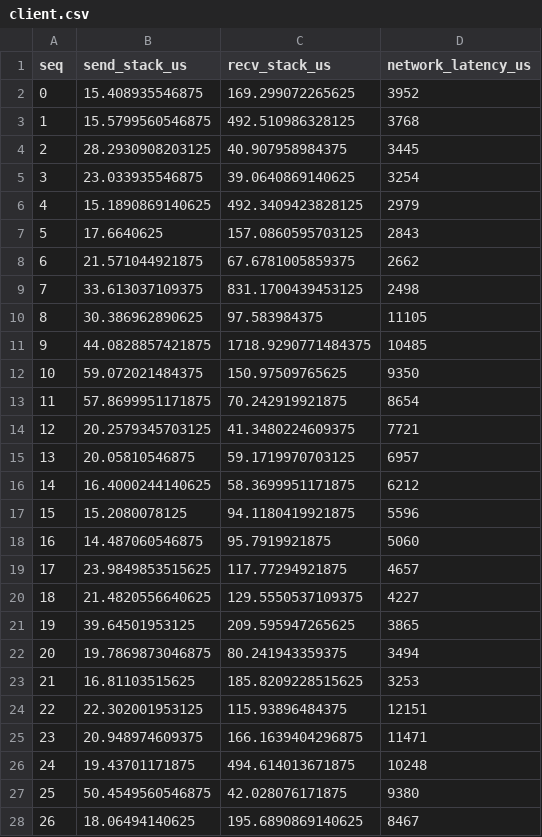
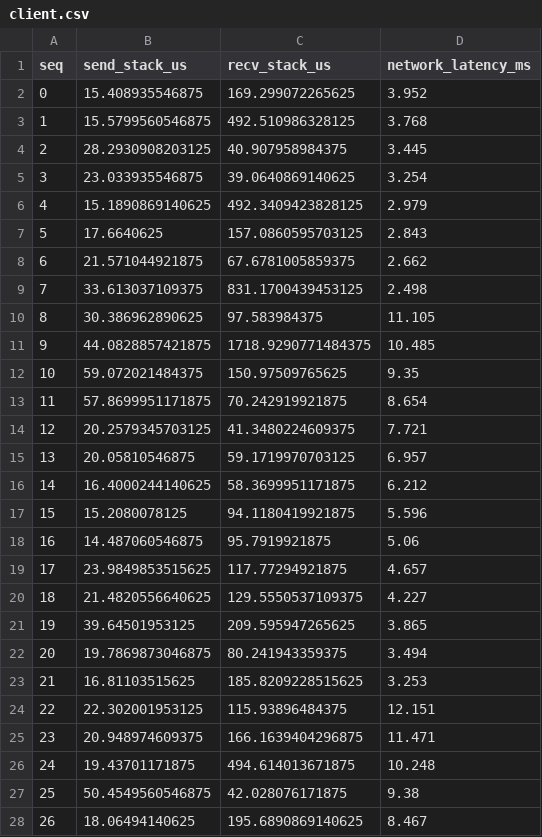
Before and after one commit to BTreeMap/PingPong, a CSV file: demo/client.csv, drawn as a sheet; only a part is shown; the diff covers the shown part only.

Commit message:
fix: update network latency calculation to milliseconds in analyze_ebpf.py refactor: update CSV headers for client and server data to use consistent naming

```diff
--- a/demo/client.csv
+++ b/demo/client.csv
@@ -1,28 +1,28 @@
-seq,send_stack_us,recv_stack_us,network_latency_us
-0,15.408935546875,169.299072265625,3952
-1,15.5799560546875,492.510986328125,3768
-2,28.2930908203125,40.907958984375,3445
-3,23.033935546875,39.0640869140625,3254
-4,15.1890869140625,492.3409423828125,2979
-5,17.6640625,157.0860595703125,2843
-6,21.571044921875,67.6781005859375,2662
-7,33.613037109375,831.1700439453125,2498
-8,30.386962890625,97.583984375,11105
-9,44.0828857421875,1718.9290771484375,10485
-10,59.072021484375,150.97509765625,9350
-11,57.8699951171875,70.242919921875,8654
-12,20.2579345703125,41.3480224609375,7721
-13,20.05810546875,59.1719970703125,6957
-14,16.4000244140625,58.3699951171875,6212
-15,15.2080078125,94.1180419921875,5596
-16,14.487060546875,95.7919921875,5060
-17,23.9849853515625,117.77294921875,4657
-18,21.4820556640625,129.5550537109375,4227
-19,39.64501953125,209.595947265625,3865
-20,19.7869873046875,80.241943359375,3494
-21,16.81103515625,185.8209228515625,3253
-22,22.302001953125,115.93896484375,12151
-23,20.948974609375,166.1639404296875,11471
-24,19.43701171875,494.614013671875,10248
-25,50.4549560546875,42.028076171875,9380
-26,18.06494140625,195.6890869140625,8467
+seq,send_stack_us,recv_stack_us,network_latency_ms
+0,15.408935546875,169.299072265625,3.952
+1,15.5799560546875,492.510986328125,3.768
+2,28.2930908203125,40.907958984375,3.445
+3,23.033935546875,39.0640869140625,3.254
+4,15.1890869140625,492.3409423828125,2.979
+5,17.6640625,157.0860595703125,2.843
+6,21.571044921875,67.6781005859375,2.662
+7,33.613037109375,831.1700439453125,2.498
+8,30.386962890625,97.583984375,11.105
+9,44.0828857421875,1718.9290771484375,10.485
+10,59.072021484375,150.97509765625,9.35
+11,57.8699951171875,70.242919921875,8.654
+12,20.2579345703125,41.3480224609375,7.721
+13,20.05810546875,59.1719970703125,6.957
+14,16.4000244140625,58.3699951171875,6.212
+15,15.2080078125,94.1180419921875,5.596
+16,14.487060546875,95.7919921875,5.06
+17,23.9849853515625,117.77294921875,4.657
+18,21.4820556640625,129.5550537109375,4.227
+19,39.64501953125,209.595947265625,3.865
+20,19.7869873046875,80.241943359375,3.494
+21,16.81103515625,185.8209228515625,3.253
+22,22.302001953125,115.93896484375,12.151
+23,20.948974609375,166.1639404296875,11.471
+24,19.43701171875,494.614013671875,10.248
+25,50.4549560546875,42.028076171875,9.38
+26,18.06494140625,195.6890869140625,8.467
```
Also changed, not shown: 49 edited cells elsewhere in this file, demo/server.csv, 3 other files.
